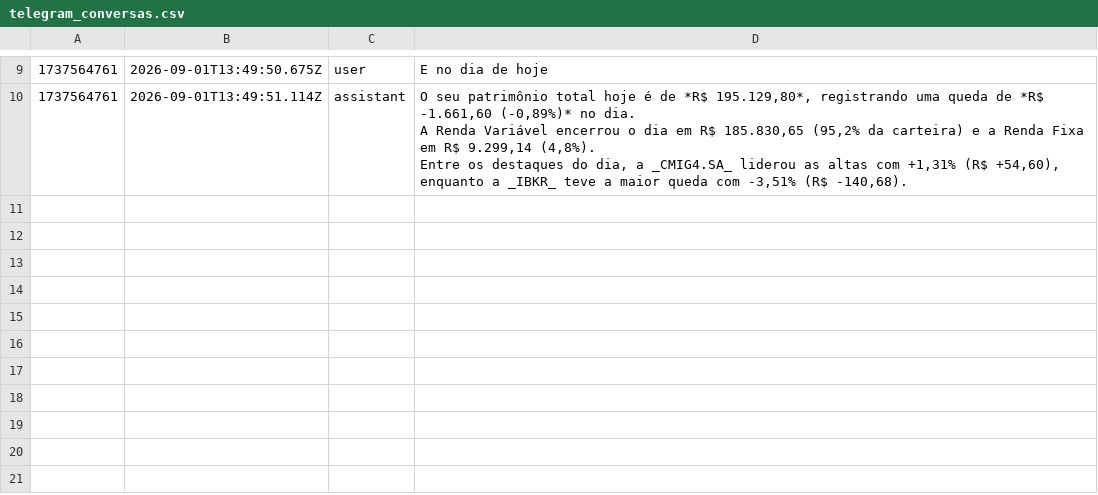
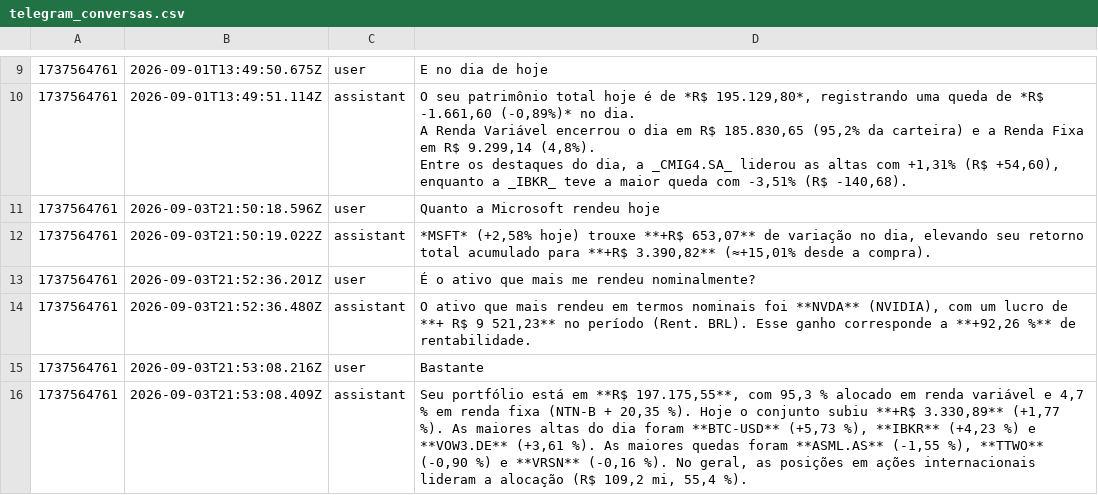
Before and after one commit to barrowsbr/Meus-investimentos-dev, a CSV file: telegram_conversas.csv, drawn as a sheet; only a part is shown, gaps mark what is left out.

```diff
--- a/telegram_conversas.csv
+++ b/telegram_conversas.csv
@@ -26 +26,7 @@ A Renda Variável encerrou o dia em R$ 185.830,65 (95,2% da carteira) e a Renda
 Entre os destaques do dia, a _CMIG4.SA_ liderou as altas com +1,31% (R$ +54,60), enquanto a _IBKR_ teve a maior queda com -3,51% (R$ -140,68)."
+1737564761,2026-09-03T21:50:18.596Z,user,Quanto a Microsoft rendeu hoje
+1737564761,2026-09-03T21:50:19.022Z,assistant,"*MSFT* (+2,58% hoje) trouxe **+R$ 653,07** de variação no dia, elevando seu retorno total acumulado para **+R$ 3.390,82** (≈+15,01% desde a compra)."
+1737564761,2026-09-03T21:52:36.201Z,user,É o ativo que mais me rendeu nominalmente?
+1737564761,2026-09-03T21:52:36.480Z,assistant,"O ativo que mais rendeu em termos nominais foi **NVDA** (NVIDIA), com um lucro de **+ R$ 9 521,23** no período (Rent. BRL). Esse ganho corresponde a **+92,26 %** de rentabilidade."
+1737564761,2026-09-03T21:53:08.216Z,user,Bastante
+1737564761,2026-09-03T21:53:08.409Z,assistant,"Seu portfólio está em **R$ 197.175,55**, com 95,3 % alocado em renda variável e 4,7 % em renda fixa (NTN‑B + 20,35 %). Hoje o conjunto subiu **+R$ 3.330,89** (+1,77 %). As maiores altas do dia foram **BTC‑USD** (+5,73 %), **IBKR** (+4,23 %) e **VOW3.DE** (+3,61 %). As maiores quedas foram **ASML.AS** (‑1,55 %), **TTWO** (‑0,90 %) e **VRSN** (‑0,16 %). No geral, as posições em ações internacionais lideram a alocação (R$ 109,2 mi, 55,4 %)."
```
Also changed, not shown: app_config.csv, db_cotacoes.csv, 7 other files.
